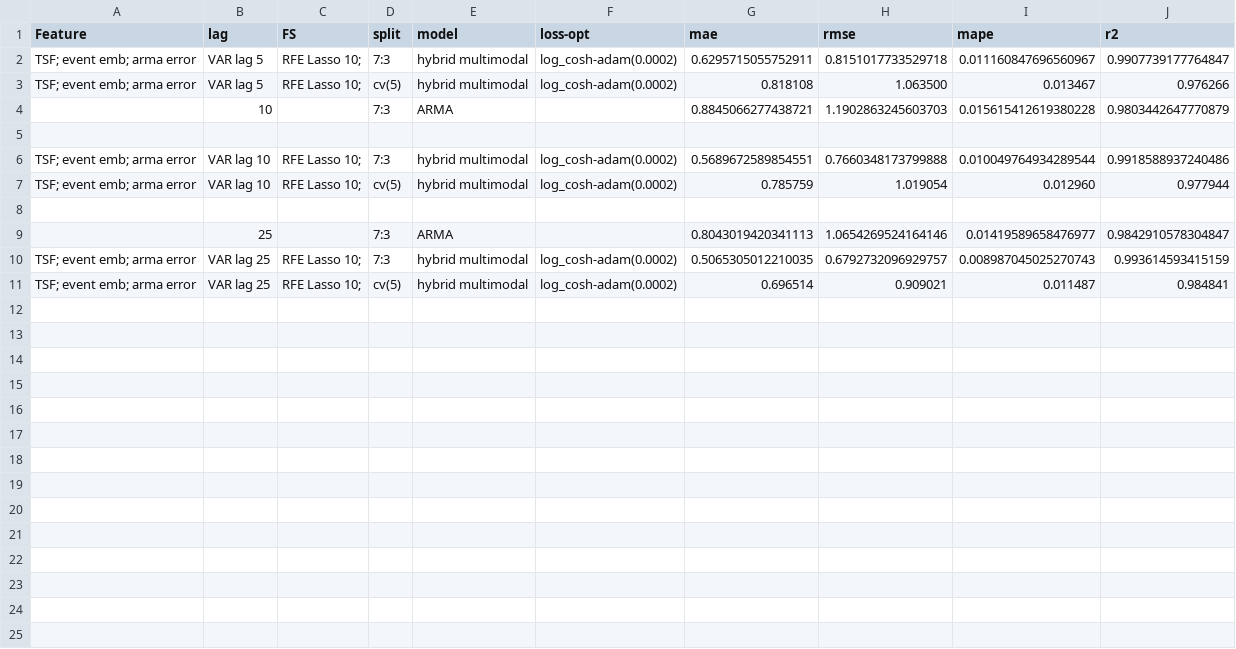
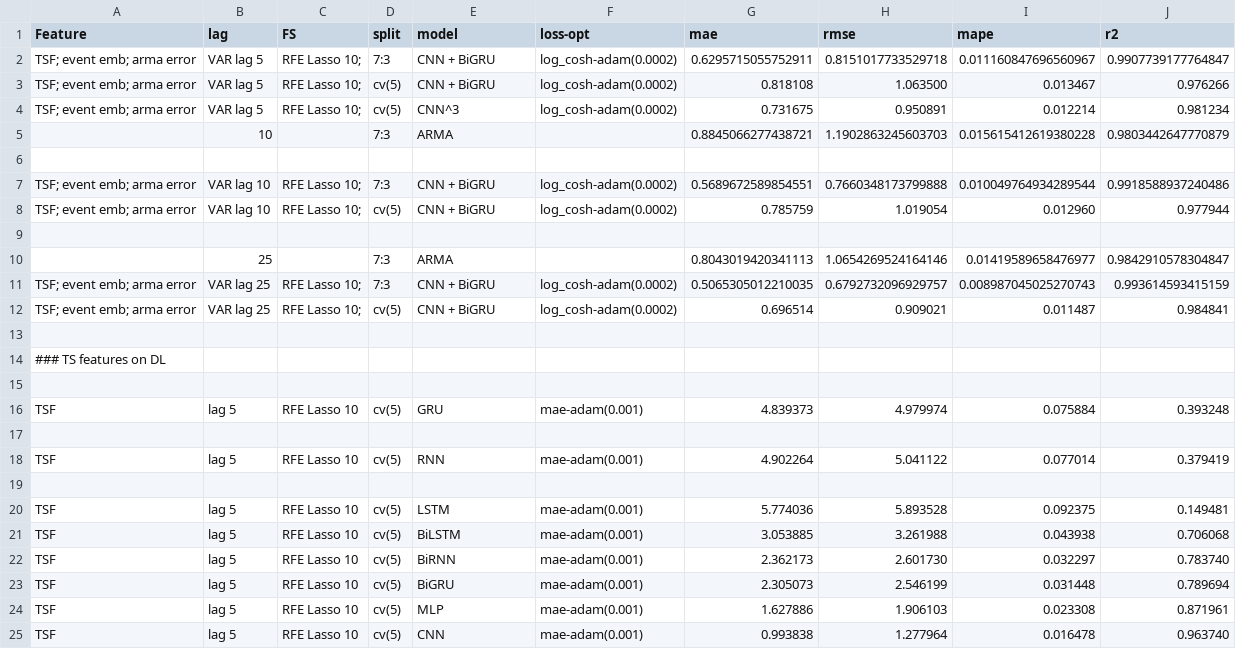
Before and after one commit to ben-edde/LIMA, a CSV file: model/models.csv, drawn as a sheet.

Commit message:
hybrid;

```diff
--- a/model/models.csv
+++ b/model/models.csv
@@ -1,11 +1,25 @@
 Feature, lag, FS, split, model, loss-opt, mae, rmse, mape, r2
-TSF; event emb; arma error, VAR lag 5, RFE Lasso 10;, 7:3, hybrid multimodal , log_cosh-adam(0.0002),0.6295715055752911,0.8151017733529718,0.011160847696560967,0.9907739177764847
-TSF; event emb; arma error, VAR lag 5, RFE Lasso 10;, cv(5), hybrid multimodal , log_cosh-adam(0.0002),0.818108, 1.063500, 0.013467, 0.976266
+TSF; event emb; arma error, VAR lag 5, RFE Lasso 10;, 7:3, CNN + BiGRU , log_cosh-adam(0.0002),0.6295715055752911,0.8151017733529718,0.011160847696560967,0.9907739177764847
+TSF; event emb; arma error, VAR lag 5, RFE Lasso 10;, cv(5), CNN + BiGRU , log_cosh-adam(0.0002),0.818108, 1.063500, 0.013467, 0.976266
+TSF; event emb; arma error, VAR lag 5, RFE Lasso 10;, cv(5), CNN^3 , log_cosh-adam(0.0002),0.731675, 0.950891, 0.012214, 0.981234
 ,10,,7:3,ARMA,,0.8845066277438721,1.1902863245603703,0.015615412619380228,0.9803442647770879
 
-TSF; event emb; arma error, VAR lag 10, RFE Lasso 10;, 7:3, hybrid multimodal , log_cosh-adam(0.0002),0.5689672589854551,0.7660348173799888,0.010049764934289544,0.9918588937240486
-TSF; event emb; arma error, VAR lag 10, RFE Lasso 10;, cv(5), hybrid multimodal , log_cosh-adam(0.0002),0.785759, 1.019054, 0.012960, 0.977944
+TSF; event emb; arma error, VAR lag 10, RFE Lasso 10;, 7:3, CNN + BiGRU , log_cosh-adam(0.0002),0.5689672589854551,0.7660348173799888,0.010049764934289544,0.9918588937240486
+TSF; event emb; arma error, VAR lag 10, RFE Lasso 10;, cv(5), CNN + BiGRU , log_cosh-adam(0.0002),0.785759, 1.019054, 0.012960, 0.977944
 
 ,25,,7:3,ARMA,,0.8043019420341113,1.0654269524164146,0.01419589658476977,0.9842910578304847
-TSF; event emb; arma error, VAR lag 25, RFE Lasso 10;, 7:3, hybrid multimodal , log_cosh-adam(0.0002), 0.5065305012210035,0.6792732096929757,0.008987045025270743,0.993614593415159
-TSF; event emb; arma error, VAR lag 25, RFE Lasso 10;, cv(5), hybrid multimodal , log_cosh-adam(0.0002), 0.696514, 0.909021, 0.011487, 0.984841
+TSF; event emb; arma error, VAR lag 25, RFE Lasso 10;, 7:3, CNN + BiGRU , log_cosh-adam(0.0002), 0.5065305012210035,0.6792732096929757,0.008987045025270743,0.993614593415159
+TSF; event emb; arma error, VAR lag 25, RFE Lasso 10;, cv(5), CNN + BiGRU , log_cosh-adam(0.0002), 0.696514, 0.909021, 0.011487, 0.984841
+
+###  TS features on DL
+
+TSF, lag 5, RFE Lasso 10, cv(5), GRU, mae-adam(0.001),4.839373, 4.979974, 0.075884, 0.393248
+
+TSF, lag 5, RFE Lasso 10, cv(5), RNN, mae-adam(0.001),4.902264, 5.041122, 0.077014, 0.379419
+
+TSF, lag 5, RFE Lasso 10, cv(5), LSTM, mae-adam(0.001),5.774036, 5.893528, 0.092375, 0.149481
+TSF, lag 5, RFE Lasso 10, cv(5), BiLSTM, mae-adam(0.001),3.053885, 3.261988, 0.043938, 0.706068
+TSF, lag 5, RFE Lasso 10, cv(5), BiRNN, mae-adam(0.001),2.362173, 2.601730, 0.032297, 0.783740
+TSF, lag 5, RFE Lasso 10, cv(5), BiGRU, mae-adam(0.001),2.305073, 2.546199, 0.031448, 0.789694
+TSF, lag 5, RFE Lasso 10, cv(5), MLP, mae-adam(0.001),1.627886, 1.906103, 0.023308, 0.871961
+TSF, lag 5, RFE Lasso 10, cv(5), CNN, mae-adam(0.001),0.993838, 1.277964, 0.016478, 0.963740
```
Also changed, not shown: 2 other files.
